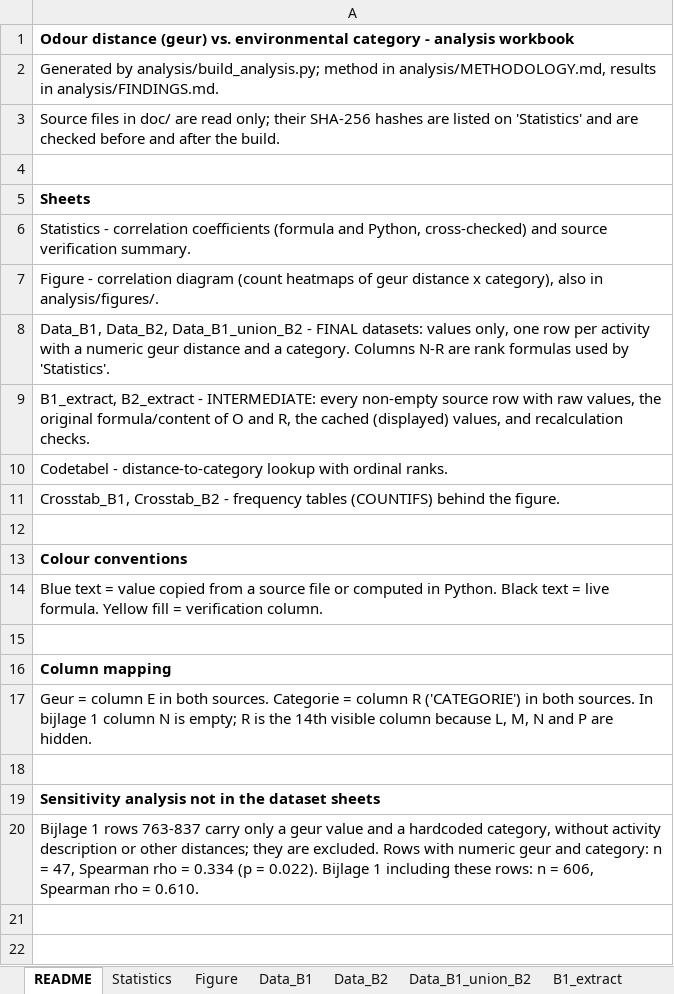
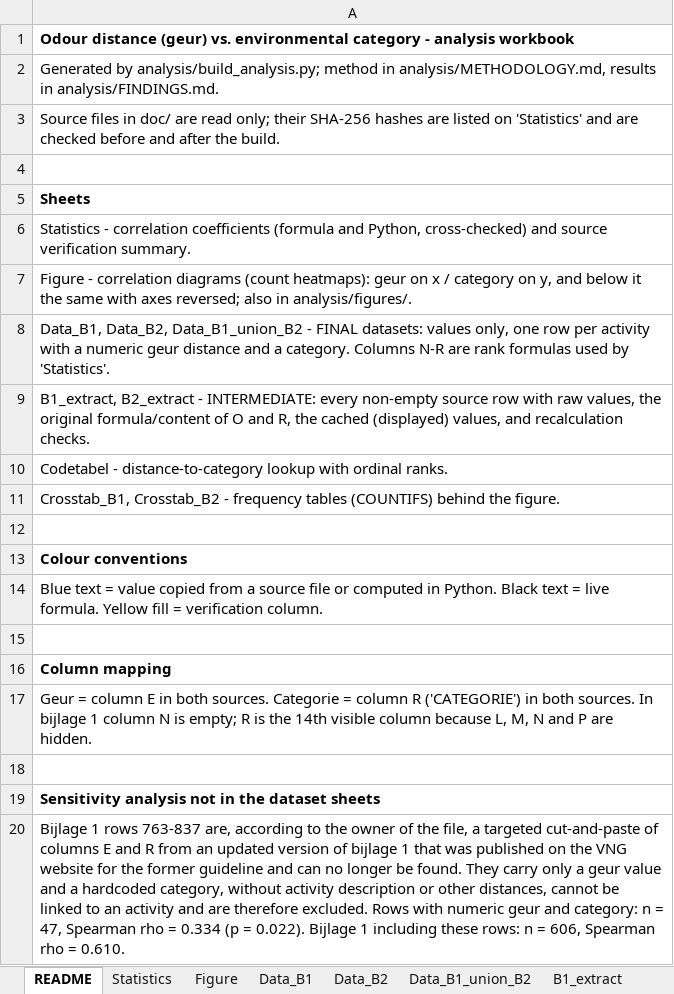
Before and after one commit to vollebergh/geur-milieuzonering-2009, an Excel workbook: analysis/geur_categorie_analyse.xlsx, sheet README, drawn as a sheet; values as stored, in another font and other column widths than the file's, no borders; the diff names each change by its address in the sheet, - before the commit and + after, or states it on an @@ line.

```diff
--- a/analysis/geur_categorie_analyse.xlsx (sheet README)
+++ b/analysis/geur_categorie_analyse.xlsx (sheet README)
-A7: …- correlation diagram (count heatmaps of geur distance x category), also in…
+A7: …- correlation diagrams (count heatmaps): geur on x / category on y, and below it the same with axes reversed; also in…
-A20: …rows 763-837 carry only a geur value and a hardcoded category, without activity description or other distances; they are excluded. Rows…
+A20: …rows 763-837 are, according to the owner of the file, a targeted cut-and-paste of columns E and R from an updated version of bijlage 1 that was published on the VNG website for the former guideline and can no longer be found. They carry only a geur value and a hardcoded category, without activity description or other distances, cannot be linked to an activity and are therefore excluded. Rows…
```
Also changed, not shown: charts or pictures, 4 other files.
